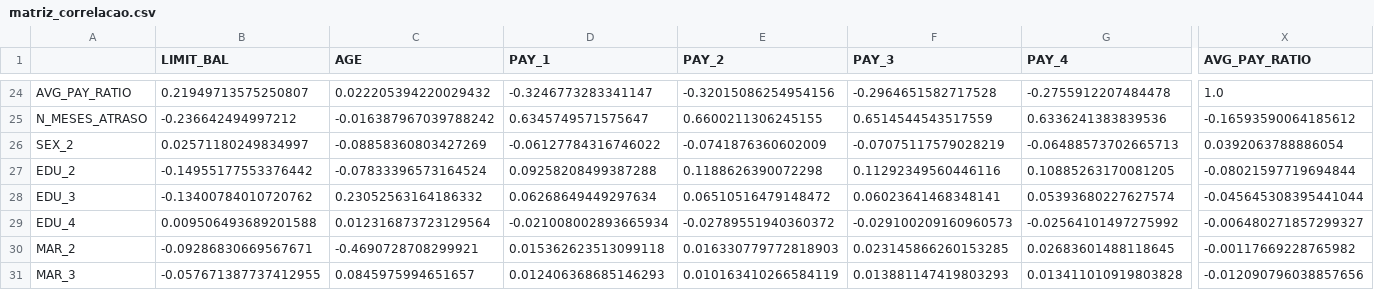
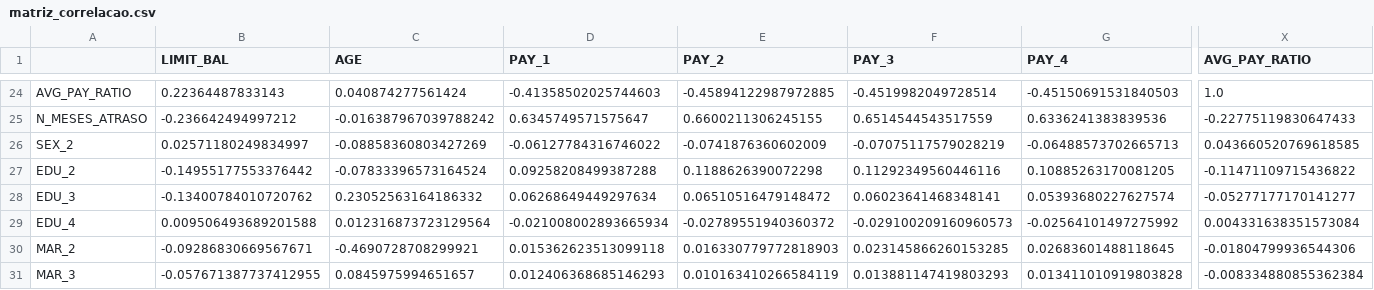
Before and after one commit to joardam/credit-default-mining, a CSV file: reports/matriz_correlacao.csv, drawn as a sheet; only a part is shown, gaps mark what is left out; the diff covers the shown part only; the diff names each change by its address in the sheet, - before the commit and + after, or states it on an @@ line.

```diff
--- a/reports/matriz_correlacao.csv
+++ b/reports/matriz_correlacao.csv
-B24 (LIMIT_BAL): 0.21949713575250807
+B24 (LIMIT_BAL): 0.22364487833143
-C24 (AGE): 0.022205394220029432
+C24 (AGE): 0.040874277561424
-D24 (PAY_1): -0.3246773283341147
+D24 (PAY_1): -0.41358502025744603
-E24 (PAY_2): -0.32015086254954156
+E24 (PAY_2): -0.45894122987972885
-F24 (PAY_3): -0.2964651582717528
+F24 (PAY_3): -0.4519982049728514
-G24 (PAY_4): -0.2755912207484478
+G24 (PAY_4): -0.45150691531840503
-X25 (AVG_PAY_RATIO): -0.16593590064185612
+X25 (AVG_PAY_RATIO): -0.22775119830647433
-X26 (AVG_PAY_RATIO): 0.0392063788886054
+X26 (AVG_PAY_RATIO): 0.043660520769618585
-X27 (AVG_PAY_RATIO): -0.08021597719694844
+X27 (AVG_PAY_RATIO): -0.11471109715436822
-X28 (AVG_PAY_RATIO): -0.045645308395441044
+X28 (AVG_PAY_RATIO): -0.05277177170141277
-X29 (AVG_PAY_RATIO): -0.006480271857299327
+X29 (AVG_PAY_RATIO): 0.004331638351573084
-X30 (AVG_PAY_RATIO): -0.00117669228765982
+X30 (AVG_PAY_RATIO): -0.01804799936544306
-X31 (AVG_PAY_RATIO): -0.012090796038857656
+X31 (AVG_PAY_RATIO): -0.008334880855362384
```
Also changed, not shown: 45 edited cells elsewhere in this file, reports/metricas_agrupamento.csv, 37 other files.
